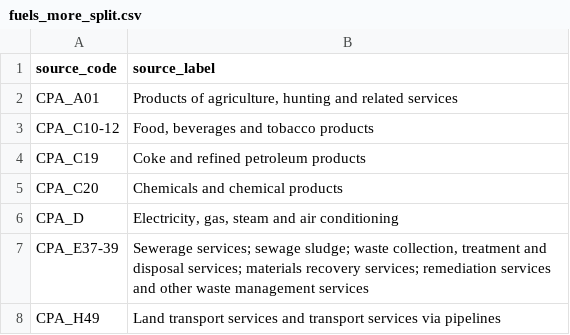
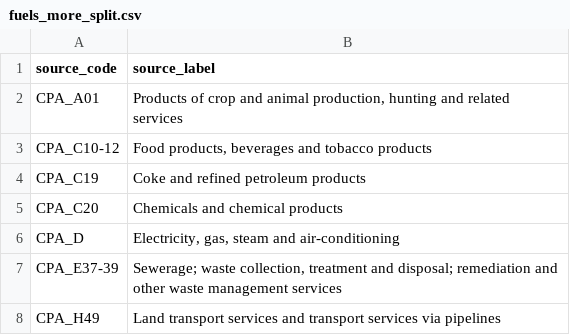
Before and after one commit to EcolEconModels/MRIO, a CSV file: scripts/pipelines/fuels_more_split.csv, drawn as a sheet.

```diff
--- a/scripts/pipelines/fuels_more_split.csv
+++ b/scripts/pipelines/fuels_more_split.csv
@@ -1,8 +1,8 @@
 source_code,source_label
-CPA_A01,"Products of agriculture, hunting and related services"
-CPA_C10-12,"Food, beverages and tobacco products"
+CPA_A01,"Products of crop and animal production, hunting and related services"
+CPA_C10-12,"Food products, beverages and tobacco products"
 CPA_C19,Coke and refined petroleum products
 CPA_C20,Chemicals and chemical products
-CPA_D,"Electricity, gas, steam and air conditioning"
-CPA_E37-39,"Sewerage services; sewage sludge; waste collection, treatment and disposal services; materials recovery services; remediation services and other waste management services"
+CPA_D,"Electricity, gas, steam and air-conditioning"
+CPA_E37-39,"Sewerage; waste collection, treatment and disposal; remediation and other waste management services"
 CPA_H49,Land transport services and transport services via pipelines
```
Also changed, not shown: scripts/pipelines/fuels_split.csv, 21 other files.
